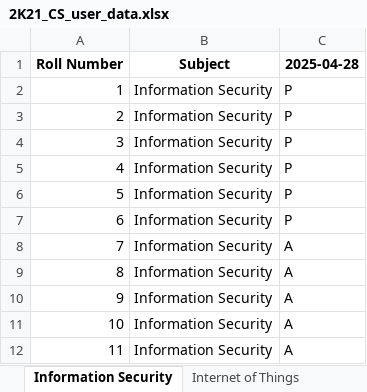
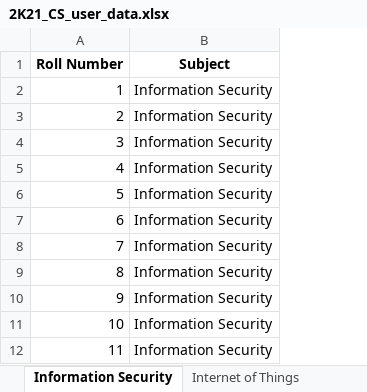
Before and after one commit to zyousifmemon/attendance-app, an Excel workbook: data/2K21_CS_user_data.xlsx, sheet Information Security, drawn as a sheet; only a part is shown; values as stored, in another font and other column widths than the file's, no borders; the diff names each change by its address in the sheet, - before the commit and + after, or states it on an @@ line.

```diff
--- a/data/2K21_CS_user_data.xlsx (sheet Information Security)
+++ b/data/2K21_CS_user_data.xlsx (sheet Information Security)
-column C (2025-04-28), rows 2-12: P | P | P | P | P | P | A | A | A | A | A
```
Also changed, not shown: other sheet tabs, data/2K21_IT_user_data.xlsx, data/2K22_CS_user_data.xlsx, 9 other files.
